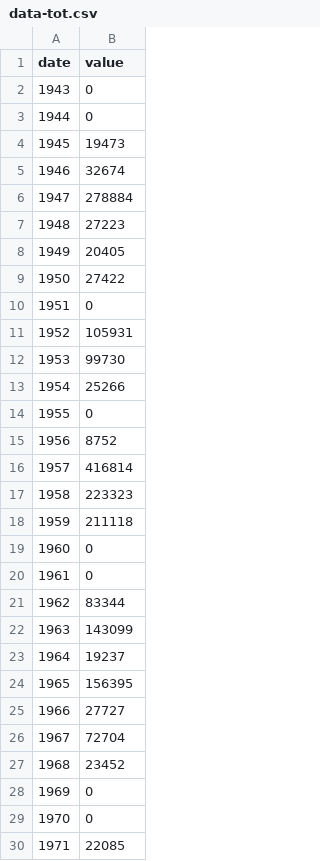
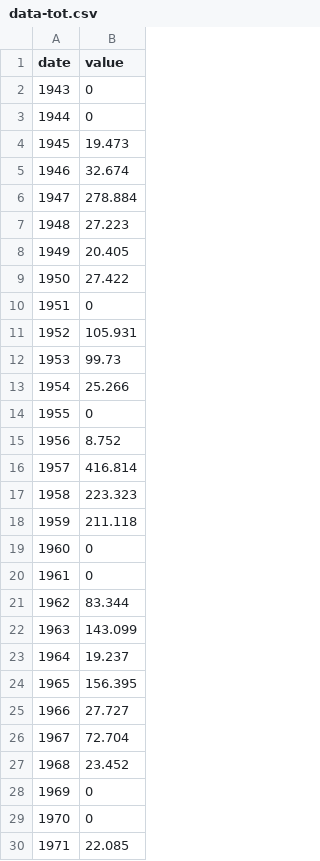
Before and after one commit to bea92/dubbio, a CSV file: data-tot.csv, drawn as a sheet; only a part is shown; the diff covers the shown part only.

```diff
--- a/data-tot.csv
+++ b/data-tot.csv
@@ -3,28 +3,28 @@ date,value
 1944,0
-1945,19473
-1946,32674
-1947,278884
-1948,27223
-1949,20405
-1950,27422
+1945,19.473
+1946,32.674
+1947,278.884
+1948,27.223
+1949,20.405
+1950,27.422
 1951,0
-1952,105931
-1953,99730
-1954,25266
+1952,105.931
+1953,99.73
+1954,25.266
 1955,0
-1956,8752
-1957,416814
-1958,223323
-1959,211118
+1956,8.752
+1957,416.814
+1958,223.323
+1959,211.118
 1960,0
 1961,0
-1962,83344
-1963,143099
-1964,19237
-1965,156395
-1966,27727
-1967,72704
-1968,23452
+1962,83.344
+1963,143.099
+1964,19.237
+1965,156.395
+1966,27.727
+1967,72.704
+1968,23.452
 1969,0
 1970,0
-1971,22085
+1971,22.085
```
Also changed, not shown: 12 edited cells elsewhere in this file, 5 other files.
